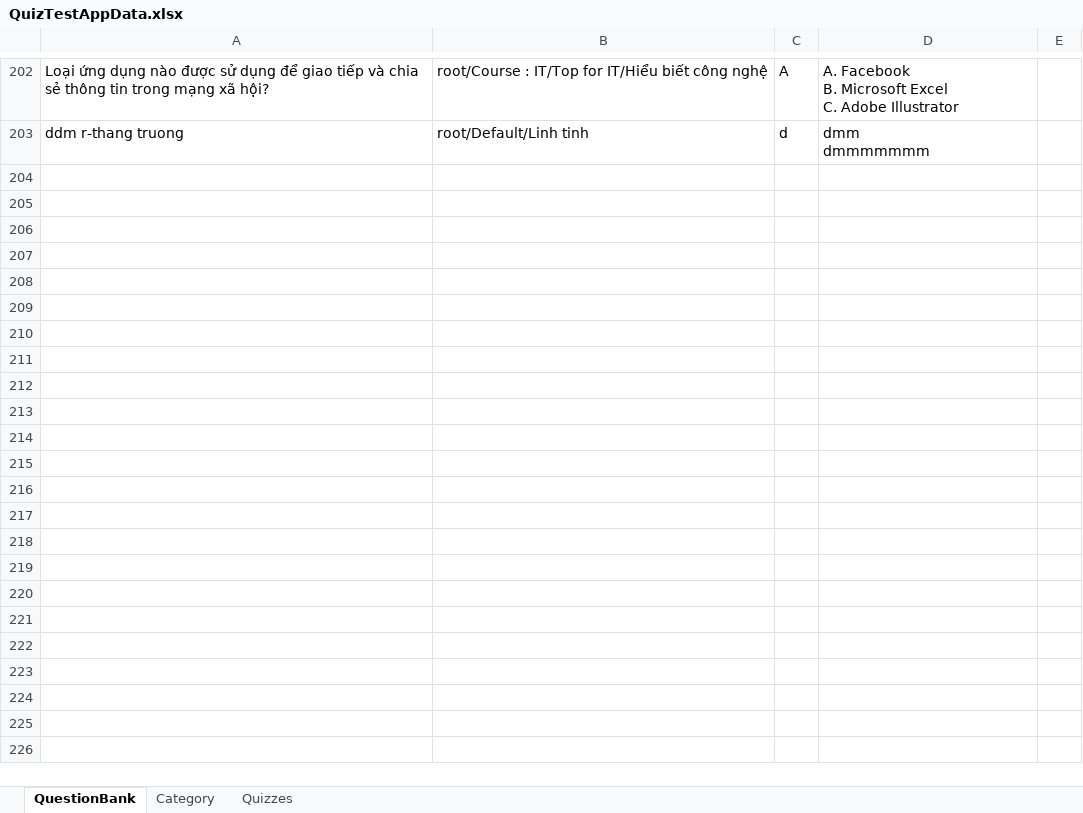
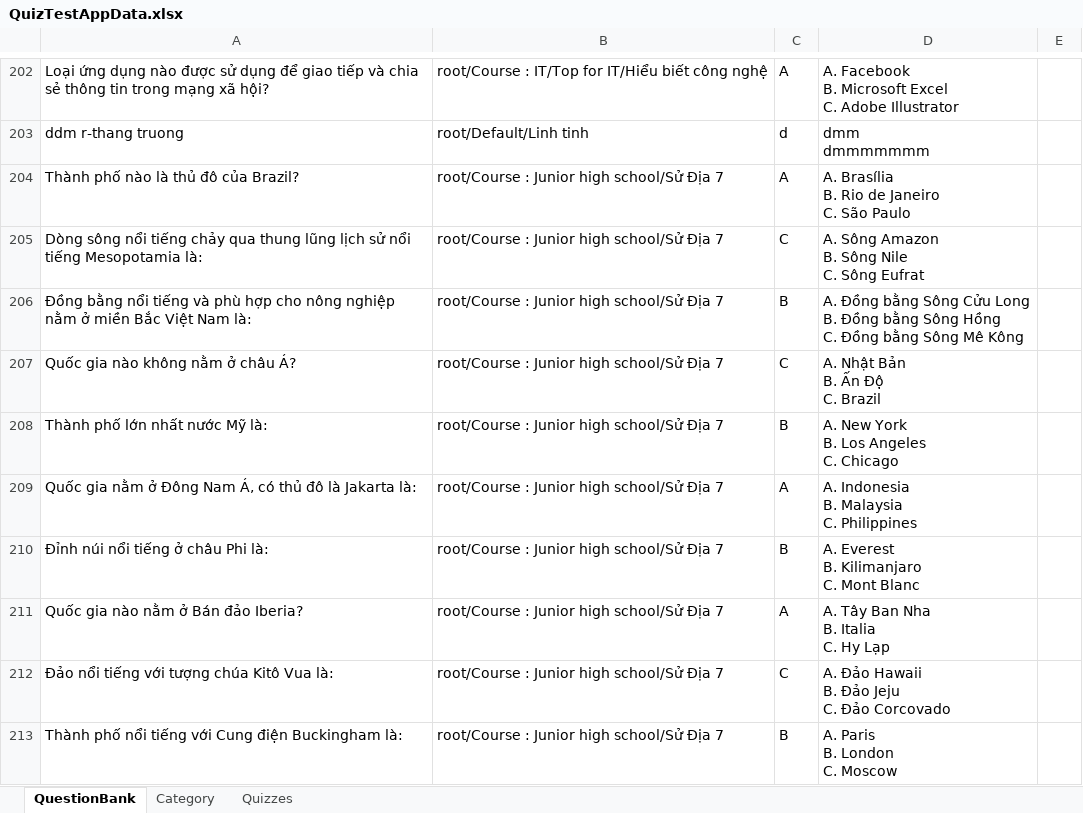
Before and after one commit to dat94-03/quiz-test-app, an Excel workbook: src/main/java/data/QuizTestAppData.xlsx, sheet QuestionBank, drawn as a sheet; only a part is shown, gaps mark what is left out; values as stored, in another font and other column widths than the file's, no borders; ↵ is a line break in a cell; the diff covers the shown part only; the diff names each change by its address in the sheet, - before the commit and + after, or states it on an @@ line.

```diff
--- a/src/main/java/data/QuizTestAppData.xlsx (sheet QuestionBank)
+++ b/src/main/java/data/QuizTestAppData.xlsx (sheet QuestionBank)
+row 204: Thành phố nào là thủ đô của Brazil? | root/Course : Junior high school/Sử Địa 7 | A | A. Brasília ↵ B. Rio de Janeiro ↵ C. São Paulo
+row 205: Dòng sông nổi tiếng chảy qua thung lũng lịch sử nổi tiếng Mesopotamia là: | root/Course : Junior high school/Sử Địa 7 | C | A. Sông Amazon ↵ B. Sông Nile ↵ C. Sông Eufrat
+row 206: Đồng bằng nổi tiếng và phù hợp cho nông nghiệp nằm ở miền Bắc Việt Nam là: | root/Course : Junior high school/Sử Địa 7 | B | A. Đồng bằng Sông Cửu Long ↵ B. Đồng bằng Sông Hồng ↵ C. Đồng bằng Sông Mê Kông
+row 207: Quốc gia nào không nằm ở châu Á? | root/Course : Junior high school/Sử Địa 7 | C | A. Nhật Bản ↵ B. Ấn Độ ↵ C. Brazil
+row 208: Thành phố lớn nhất nước Mỹ là: | root/Course : Junior high school/Sử Địa 7 | B | A. New York ↵ B. Los Angeles ↵ C. Chicago
+row 209: Quốc gia nằm ở Đông Nam Á, có thủ đô là Jakarta là: | root/Course : Junior high school/Sử Địa 7 | A | A. Indonesia ↵ B. Malaysia ↵ C. Philippines
+row 210: Đỉnh núi nổi tiếng ở châu Phi là: | root/Course : Junior high school/Sử Địa 7 | B | A. Everest ↵ B. Kilimanjaro ↵ C. Mont Blanc
+row 211: Quốc gia nào nằm ở Bán đảo Iberia? | root/Course : Junior high school/Sử Địa 7 | A | A. Tây Ban Nha ↵ B. Italia ↵ C. Hy Lạp
+row 212: Đảo nổi tiếng với tượng chúa Kitô Vua là: | root/Course : Junior high school/Sử Địa 7 | C | A. Đảo Hawaii ↵ B. Đảo Jeju ↵ C. Đảo Corcovado
+row 213: Thành phố nổi tiếng với Cung điện Buckingham là: | root/Course : Junior high school/Sử Địa 7 | B | A. Paris ↵ B. London ↵ C. Moscow
```
Also changed, not shown: 20 added rows and 3 edited cells elsewhere in this sheet, sheet Category, sheet Quizzes, 23 other files.
